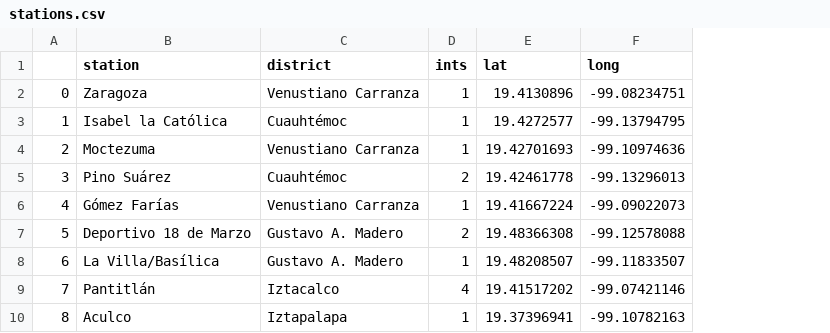
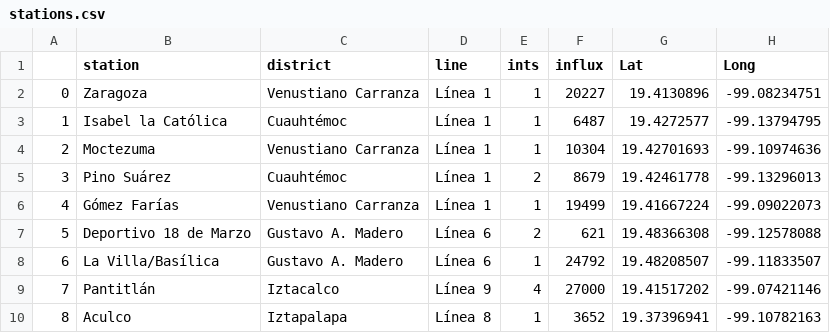
Before and after one commit to AlTesla/project-4, a CSV file: Outputs/stations.csv, drawn as a sheet; only a part is shown; addresses are those after the commit; the diff names each change by its address in the sheet, - before the commit and + after, or states it on an @@ line.

Commit message:
Outputs/influx.csv created profena.ipynb updated

```diff
--- a/Outputs/stations.csv
+++ b/Outputs/stations.csv
+column D (line), rows 2-10: Línea 1 | Línea 1 | Línea 1 | Línea 1 | Línea 1 | Línea 6 | Línea 6 | Línea 9 | Línea 8
+column F (influx), rows 2-10: 20227 | 6487 | 10304 | 8679 | 19499 | 621 | 24792 | 27000 | 3652
-G1: lat
+G1: Lat
-H1: long
+H1: Long
```
Also changed, not shown: 2 other files.
